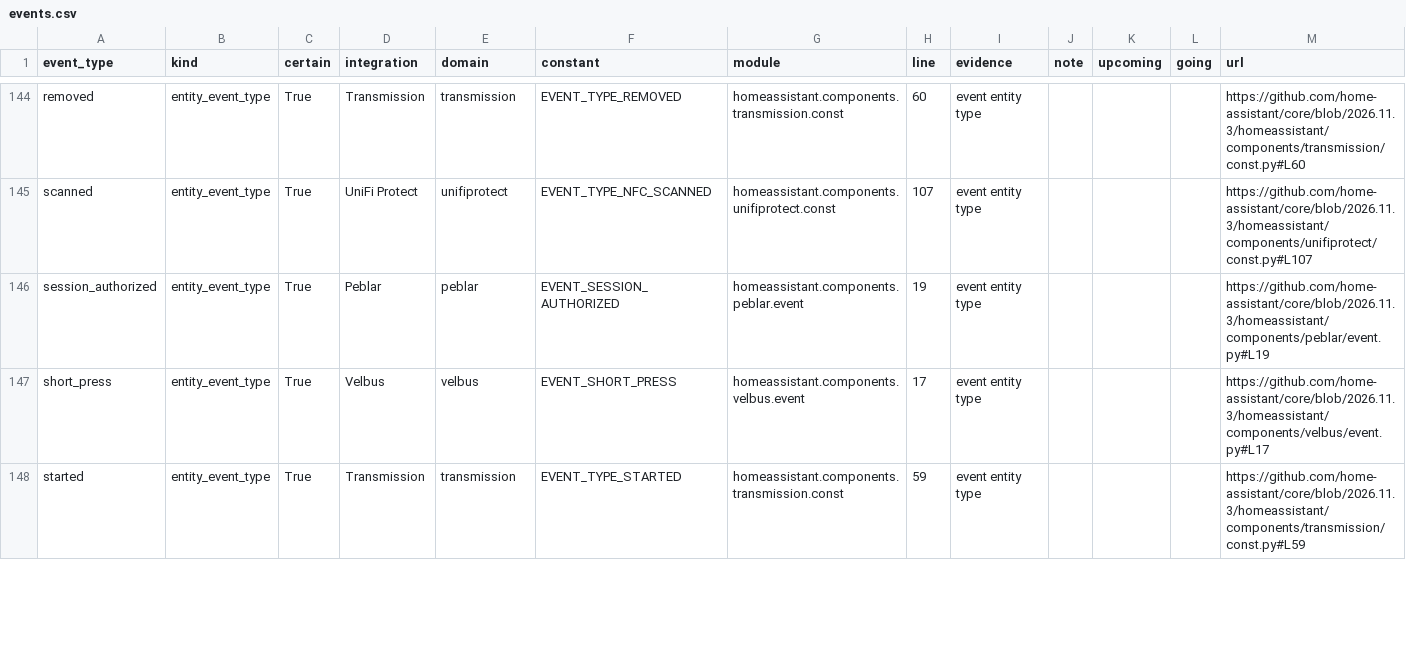
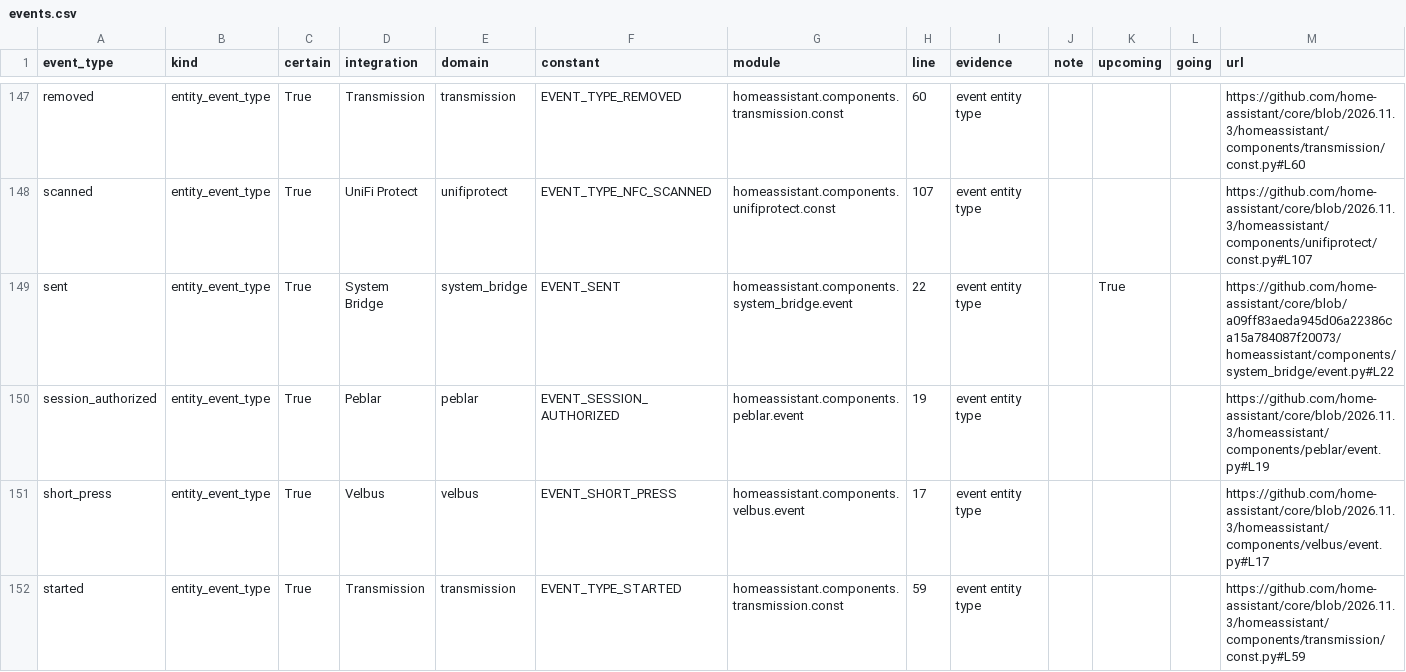
Before and after one commit to rhizomatics/homeassistant-repl, a CSV file: events/events.csv, drawn as a sheet; only a part is shown, gaps mark what is left out; the diff covers the shown part only.

```diff
--- a/events/events.csv
+++ b/events/events.csv
@@ -145,2 +148,3 @@ removed,entity_event_type,True,Transmission,transmission,EVENT_TYPE_REMOVED,home
 scanned,entity_event_type,True,UniFi Protect,unifiprotect,EVENT_TYPE_NFC_SCANNED,homeassistant.components.unifiprotect.const,107,event entity type,,,,https://github.com/home-assistant/core/blob/2026.11.3/homeassistant/components/unifiprotect/const.py#L107
+sent,entity_event_type,True,System Bridge,system_bridge,EVENT_SENT,homeassistant.components.system_bridge.event,22,event entity type,,True,,https://github.com/home-assistant/core/blob/a09ff83aeda945d06a22386ca15a784087f20073/homeassistant/components/system_bridge/event.py#L22
 session_authorized,entity_event_type,True,Peblar,peblar,EVENT_SESSION_AUTHORIZED,homeassistant.components.peblar.event,19,event entity type,,,,https://github.com/home-assistant/core/blob/2026.11.3/homeassistant/components/peblar/event.py#L19
```
Also changed, not shown: 3 added rows and 5 edited cells elsewhere in this file, 17 other files.
